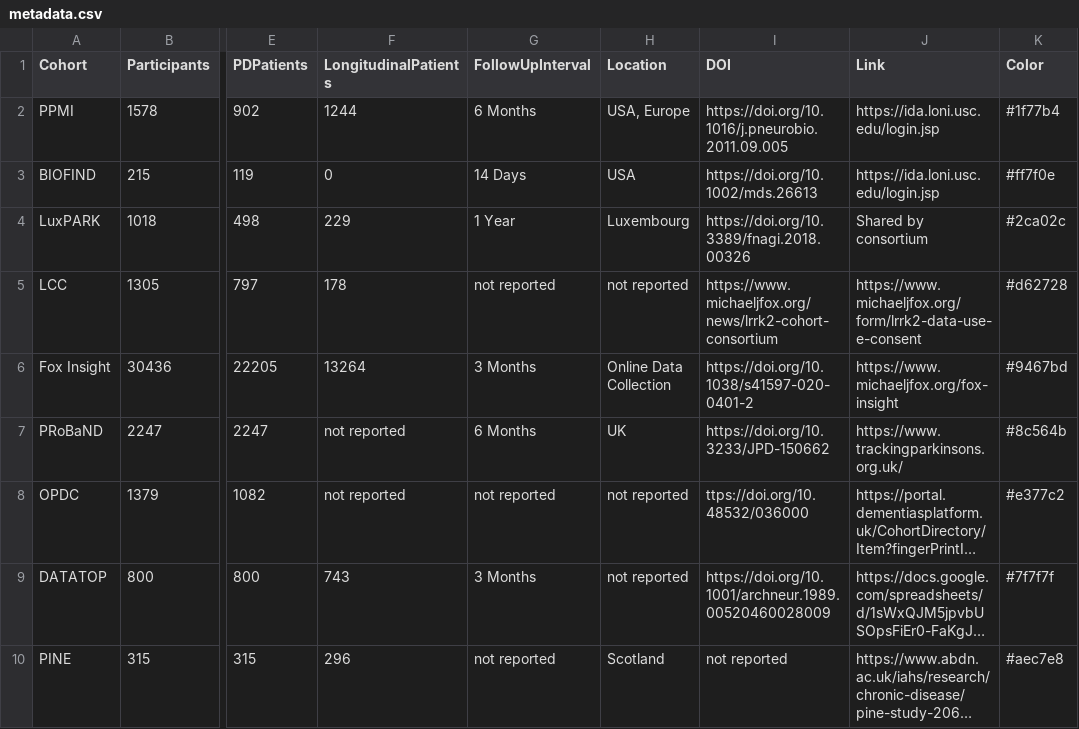
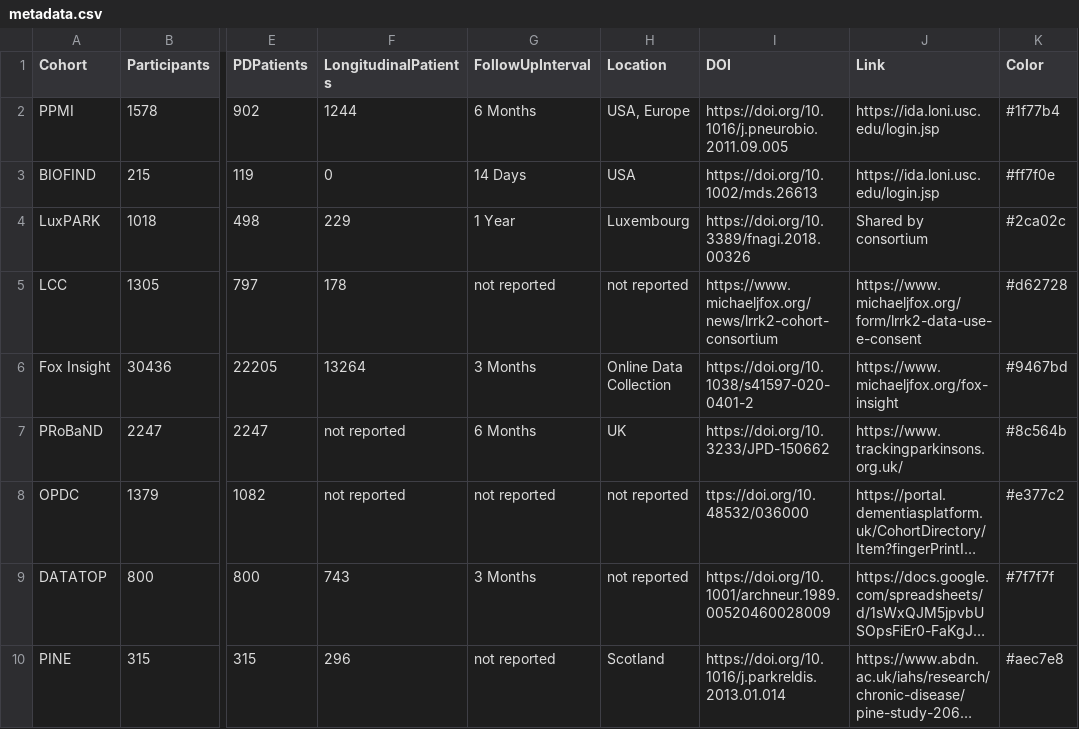
Before and after one commit to SCAI-BIO/PDataViewer, a CSV file: backend/data/metadata.csv, drawn as a sheet; only a part is shown, gaps mark what is left out; long unchanged cells end in …; the diff names each change by its address in the sheet, - before the commit and + after, or states it on an @@ line.

```diff
--- a/backend/data/metadata.csv
+++ b/backend/data/metadata.csv
-I10 (DOI): not reported
+I10 (DOI): https://doi.org/10.1016/j.parkreldis.2013.01.014
```
Also changed, not shown: 1 other file.
